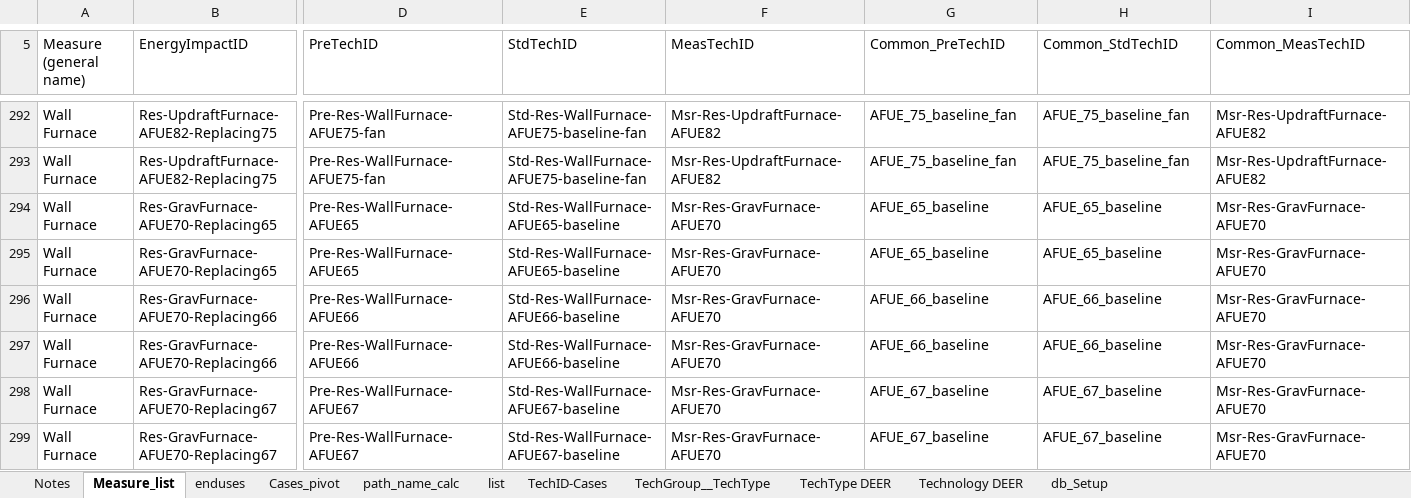
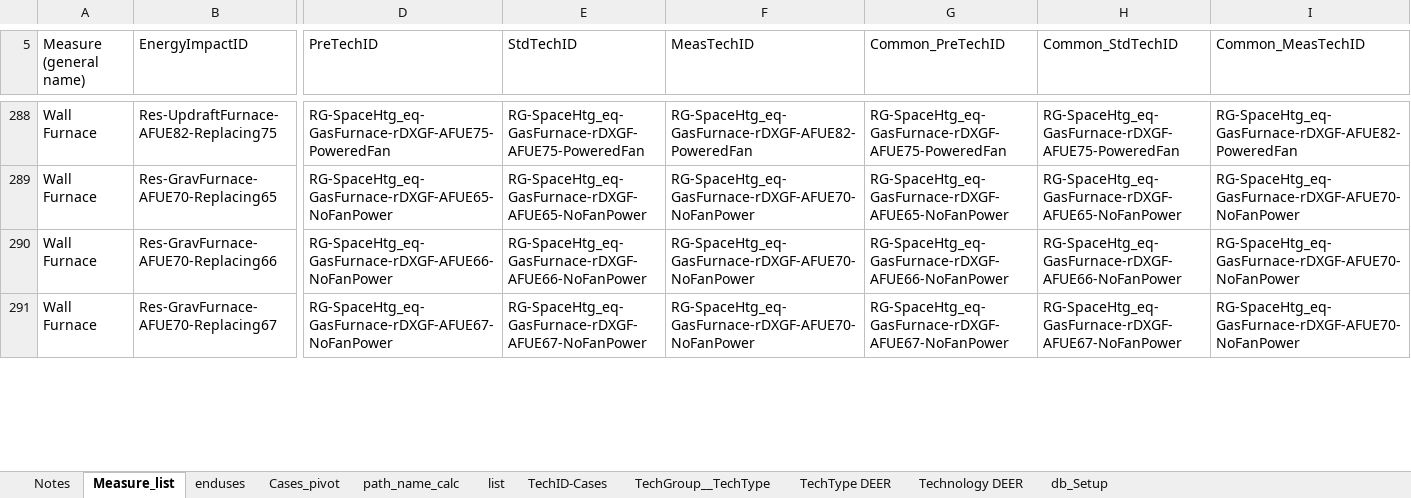
Before and after one commit to sound-data/DEER-Prototypes-EnergyPlus, an Excel workbook: residential measures/SWHC001-05 Wall Furnace/SWHC001-Wall-Furnace_Measure_list.xlsx, sheet Measure_list, drawn as a sheet; only a part is shown, gaps mark what is left out; values as stored, in another font and other column widths than the file's, no cell formats; removed rows and columns are numbered as before the commit, all else as after; rows hold the shown columns only; the diff covers the shown part only; the diff names each change by its address in the sheet, - before the commit and + after, or states it on an @@ line.

Commit message:
Rename TechID using latest template and match PreTechID (SWHC001)

```diff
--- a/residential measures/SWHC001-05 Wall Furnace/SWHC001-Wall-Furnace_Measure_list.xlsx (sheet Measure_list)
+++ b/residential measures/SWHC001-05 Wall Furnace/SWHC001-Wall-Furnace_Measure_list.xlsx (sheet Measure_list)
-D288 (PreTechID): Pre-Res-WallFurnace-AFUE75-fan
+D288 (PreTechID): RG-SpaceHtg_eq-GasFurnace-rDXGF-AFUE75-PoweredFan
-E288 (StdTechID): Std-Res-WallFurnace-AFUE75-baseline-fan
+E288 (StdTechID): RG-SpaceHtg_eq-GasFurnace-rDXGF-AFUE75-PoweredFan
-F288 (MeasTechID): Msr-Res-UpdraftFurnace-AFUE82
+F288 (MeasTechID): RG-SpaceHtg_eq-GasFurnace-rDXGF-AFUE82-PoweredFan
-G288 (Common_PreTechID): AFUE_75_baseline_fan
+G288 (Common_PreTechID): RG-SpaceHtg_eq-GasFurnace-rDXGF-AFUE75-PoweredFan
-H288 (Common_StdTechID): AFUE_75_baseline_fan
+H288 (Common_StdTechID): RG-SpaceHtg_eq-GasFurnace-rDXGF-AFUE75-PoweredFan
-I288 (Common_MeasTechID): Msr-Res-UpdraftFurnace-AFUE82
+I288 (Common_MeasTechID): RG-SpaceHtg_eq-GasFurnace-rDXGF-AFUE82-PoweredFan
-row 293: Wall Furnace | Res-UpdraftFurnace-AFUE82-Replacing75 | Pre-Res-WallFurnace-AFUE75-fan | Std-Res-WallFurnace-AFUE75-baseline-fan | Msr-Res-UpdraftFurnace-AFUE82 | AFUE_75_baseline_fan | AFUE_75_baseline_fan | Msr-Res-UpdraftFurnace-AFUE82
-D289 (PreTechID): Pre-Res-WallFurnace-AFUE65
+D289 (PreTechID): RG-SpaceHtg_eq-GasFurnace-rDXGF-AFUE65-NoFanPower
-E289 (StdTechID): Std-Res-WallFurnace-AFUE65-baseline
+E289 (StdTechID): RG-SpaceHtg_eq-GasFurnace-rDXGF-AFUE65-NoFanPower
-F289 (MeasTechID): Msr-Res-GravFurnace-AFUE70
+F289 (MeasTechID): RG-SpaceHtg_eq-GasFurnace-rDXGF-AFUE70-NoFanPower
-G289 (Common_PreTechID): AFUE_65_baseline
+G289 (Common_PreTechID): RG-SpaceHtg_eq-GasFurnace-rDXGF-AFUE65-NoFanPower
-H289 (Common_StdTechID): AFUE_65_baseline
+H289 (Common_StdTechID): RG-SpaceHtg_eq-GasFurnace-rDXGF-AFUE65-NoFanPower
-I289 (Common_MeasTechID): Msr-Res-GravFurnace-AFUE70
+I289 (Common_MeasTechID): RG-SpaceHtg_eq-GasFurnace-rDXGF-AFUE70-NoFanPower
-row 295: Wall Furnace | Res-GravFurnace-AFUE70-Replacing65 | Pre-Res-WallFurnace-AFUE65 | Std-Res-WallFurnace-AFUE65-baseline | Msr-Res-GravFurnace-AFUE70 | AFUE_65_baseline | AFUE_65_baseline | Msr-Res-GravFurnace-AFUE70
-D290 (PreTechID): Pre-Res-WallFurnace-AFUE66
+D290 (PreTechID): RG-SpaceHtg_eq-GasFurnace-rDXGF-AFUE66-NoFanPower
-E290 (StdTechID): Std-Res-WallFurnace-AFUE66-baseline
+E290 (StdTechID): RG-SpaceHtg_eq-GasFurnace-rDXGF-AFUE66-NoFanPower
-F290 (MeasTechID): Msr-Res-GravFurnace-AFUE70
+F290 (MeasTechID): RG-SpaceHtg_eq-GasFurnace-rDXGF-AFUE70-NoFanPower
-G290 (Common_PreTechID): AFUE_66_baseline
+G290 (Common_PreTechID): RG-SpaceHtg_eq-GasFurnace-rDXGF-AFUE66-NoFanPower
-H290 (Common_StdTechID): AFUE_66_baseline
+H290 (Common_StdTechID): RG-SpaceHtg_eq-GasFurnace-rDXGF-AFUE66-NoFanPower
-I290 (Common_MeasTechID): Msr-Res-GravFurnace-AFUE70
+I290 (Common_MeasTechID): RG-SpaceHtg_eq-GasFurnace-rDXGF-AFUE70-NoFanPower
-row 297: Wall Furnace | Res-GravFurnace-AFUE70-Replacing66 | Pre-Res-WallFurnace-AFUE66 | Std-Res-WallFurnace-AFUE66-baseline | Msr-Res-GravFurnace-AFUE70 | AFUE_66_baseline | AFUE_66_baseline | Msr-Res-GravFurnace-AFUE70
-D291 (PreTechID): Pre-Res-WallFurnace-AFUE67
+D291 (PreTechID): RG-SpaceHtg_eq-GasFurnace-rDXGF-AFUE67-NoFanPower
-E291 (StdTechID): Std-Res-WallFurnace-AFUE67-baseline
+E291 (StdTechID): RG-SpaceHtg_eq-GasFurnace-rDXGF-AFUE67-NoFanPower
-F291 (MeasTechID): Msr-Res-GravFurnace-AFUE70
+F291 (MeasTechID): RG-SpaceHtg_eq-GasFurnace-rDXGF-AFUE70-NoFanPower
-G291 (Common_PreTechID): AFUE_67_baseline
+G291 (Common_PreTechID): RG-SpaceHtg_eq-GasFurnace-rDXGF-AFUE67-NoFanPower
-H291 (Common_StdTechID): AFUE_67_baseline
+H291 (Common_StdTechID): RG-SpaceHtg_eq-GasFurnace-rDXGF-AFUE67-NoFanPower
-I291 (Common_MeasTechID): Msr-Res-GravFurnace-AFUE70
+I291 (Common_MeasTechID): RG-SpaceHtg_eq-GasFurnace-rDXGF-AFUE70-NoFanPower
-row 299: Wall Furnace | Res-GravFurnace-AFUE70-Replacing67 | Pre-Res-WallFurnace-AFUE67 | Std-Res-WallFurnace-AFUE67-baseline | Msr-Res-GravFurnace-AFUE70 | AFUE_67_baseline | AFUE_67_baseline | Msr-Res-GravFurnace-AFUE70
```
Also changed, not shown: 16 removed rows and 96 edited cells elsewhere in this sheet, cell formats, formulas that keep their value, 7 other files.
